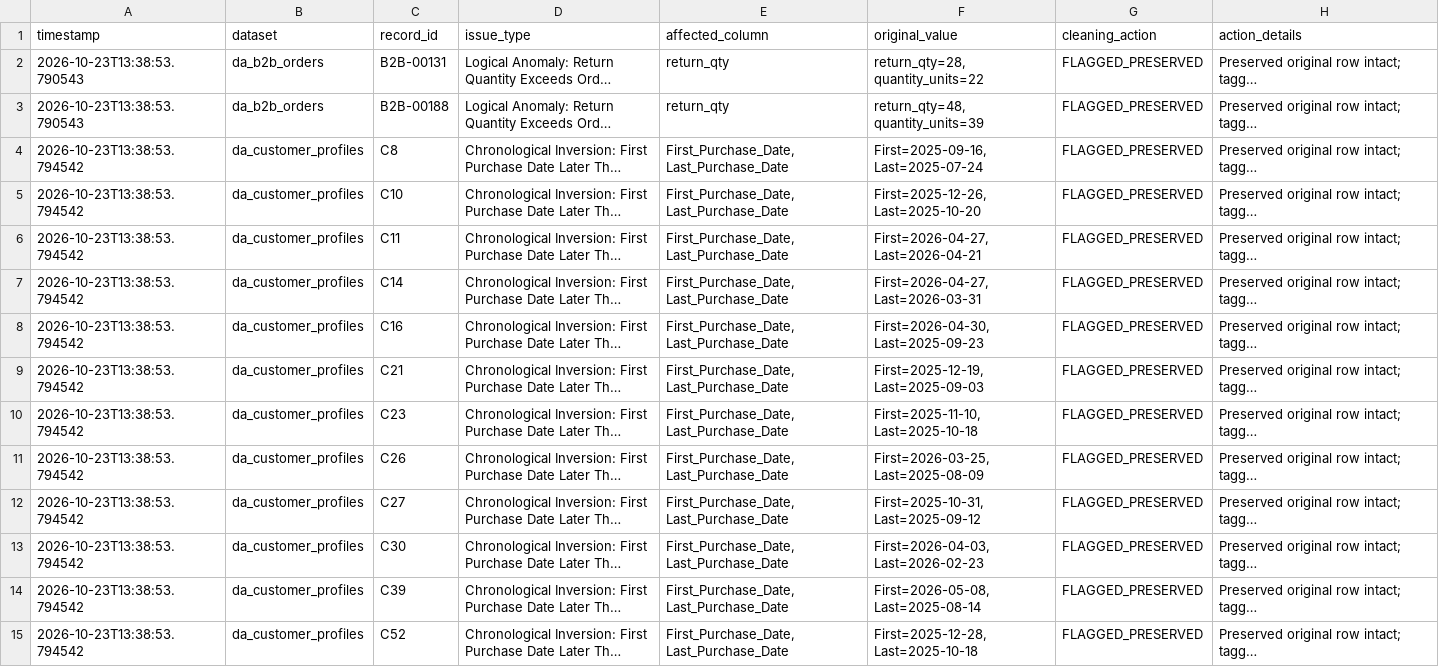
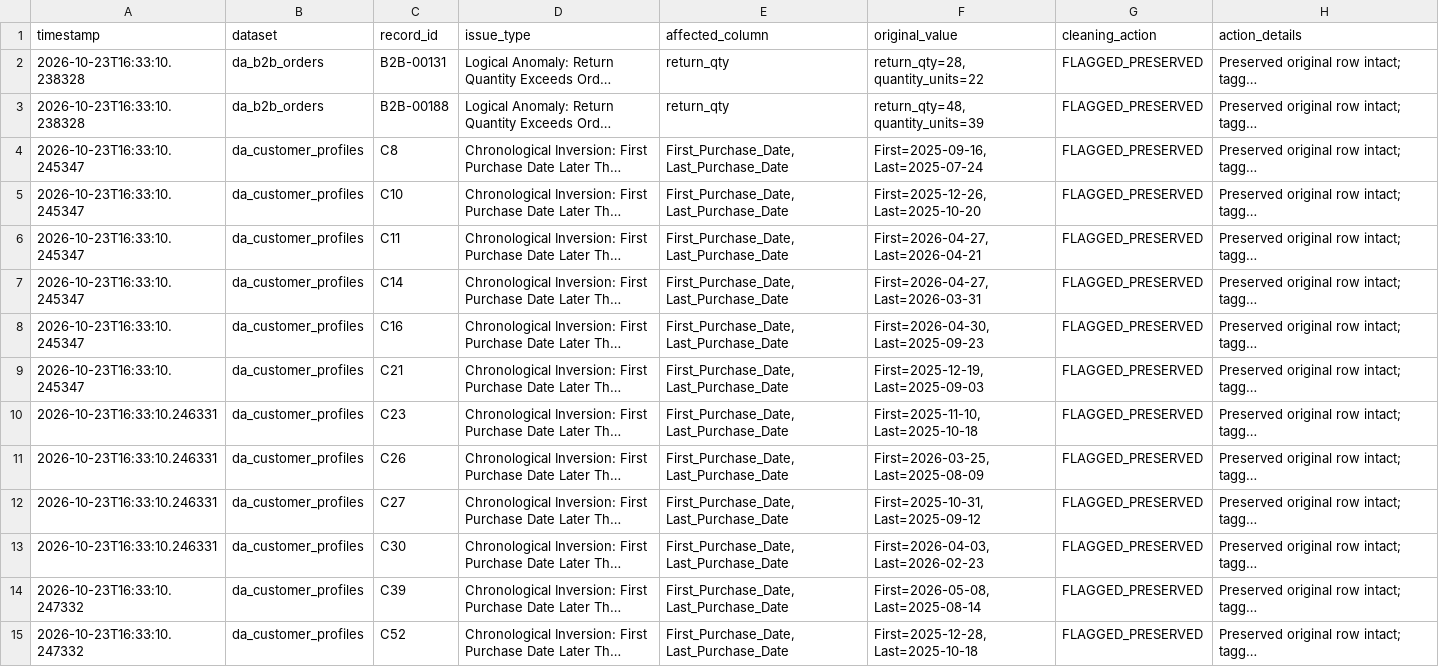
Before and after one commit to krupabt/TradeSight-Export-Analytics, a CSV file: outputs/cleaning_log.csv, drawn as a sheet; only a part is shown; long unchanged cells end in …; the diff covers the shown part only; the diff names each change by its address in the sheet, - before the commit and + after, or states it on an @@ line.

```diff
--- a/outputs/cleaning_log.csv
+++ b/outputs/cleaning_log.csv
-A2:A3 (timestamp): 2026-10-23T13:38:53.790543
+A2:A3 (timestamp): 2026-10-23T16:33:10.238328
-A4:A9 (timestamp): 2026-10-23T13:38:53.794542
+A4:A9 (timestamp): 2026-10-23T16:33:10.245347
-A10:A13 (timestamp): 2026-10-23T13:38:53.794542
+A10:A13 (timestamp): 2026-10-23T16:33:10.246331
-A14:A15 (timestamp): 2026-10-23T13:38:53.794542
+A14:A15 (timestamp): 2026-10-23T16:33:10.247332
```
Also changed, not shown: 30 edited cells elsewhere in this file, 29 other files.
